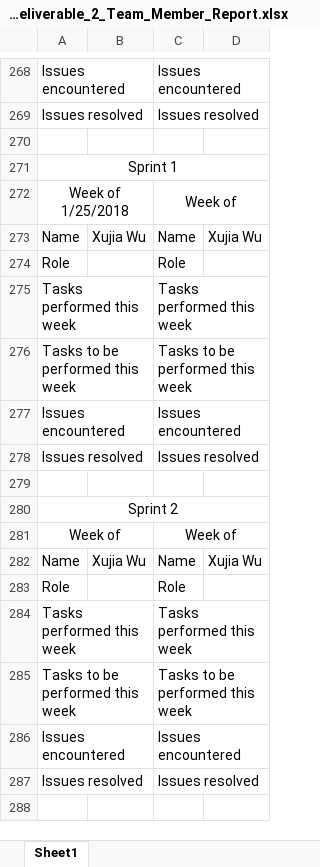
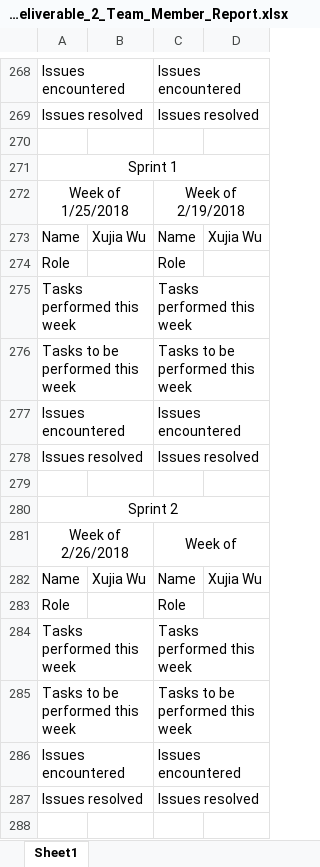
Before and after one commit to Airboy98/Software_Engineering_2_Project, an Excel workbook: documents/FlyingMongeese_Deliverable_2_Team_Member_Report.xlsx, sheet Sheet1, drawn as a sheet; only a part is shown, gaps mark what is left out; values as stored, in another font and other column widths than the file's, no borders; the diff covers the shown part only; the diff names each change by its address in the sheet, - before the commit and + after, or states it on an @@ line.

```diff
--- a/documents/FlyingMongeese_Deliverable_2_Team_Member_Report.xlsx (sheet Sheet1)
+++ b/documents/FlyingMongeese_Deliverable_2_Team_Member_Report.xlsx (sheet Sheet1)
-C272: Week of
+C272: Week of 2/19/2018
-A281: Week of
+A281: Week of 2/26/2018
```
Also changed, not shown: 11 edited cells elsewhere in this sheet.
